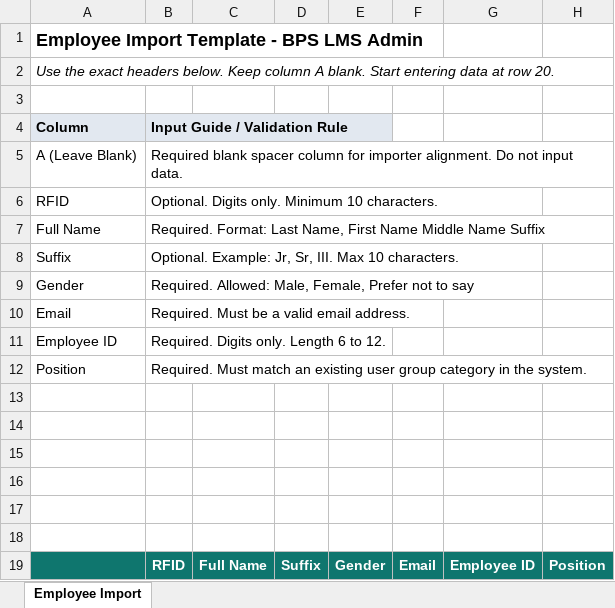
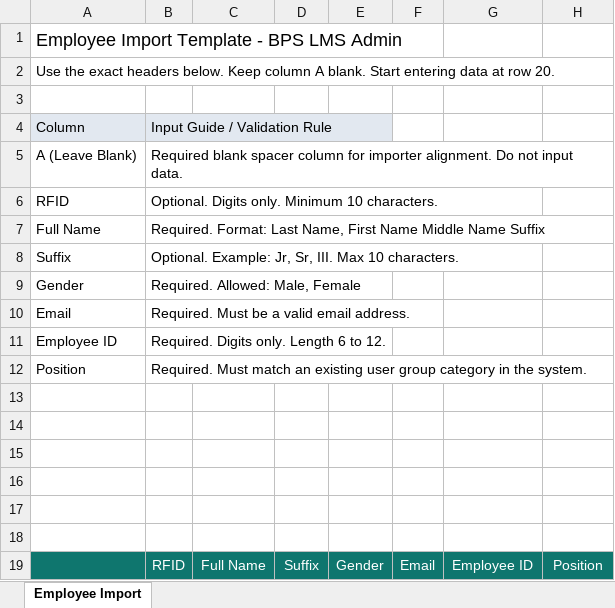
Before and after one commit to TyronBech/BPS-LMS-Admin, an Excel workbook: public/excel/Employee-template.xlsx, sheet Employee Import, drawn as a sheet; values as stored, in another font and other column widths than the file's, no borders; the diff names each change by its address in the sheet, - before the commit and + after, or states it on an @@ line.

```diff
--- a/public/excel/Employee-template.xlsx (sheet Employee Import)
+++ b/public/excel/Employee-template.xlsx (sheet Employee Import)
-A1 bold: on
+A1 bold: off
-A2 italic: on
+A2 italic: off
-A4:B4 bold: on
+A4:B4 bold: off
-B9: Required. Allowed: Male, Female, Prefer not to say
+B9: Required. Allowed: Male, Female
-B19:H19 bold: on
+B19:H19 bold: off
```
Also changed, not shown: public/excel/Student-template.xlsx, 3 other files.
